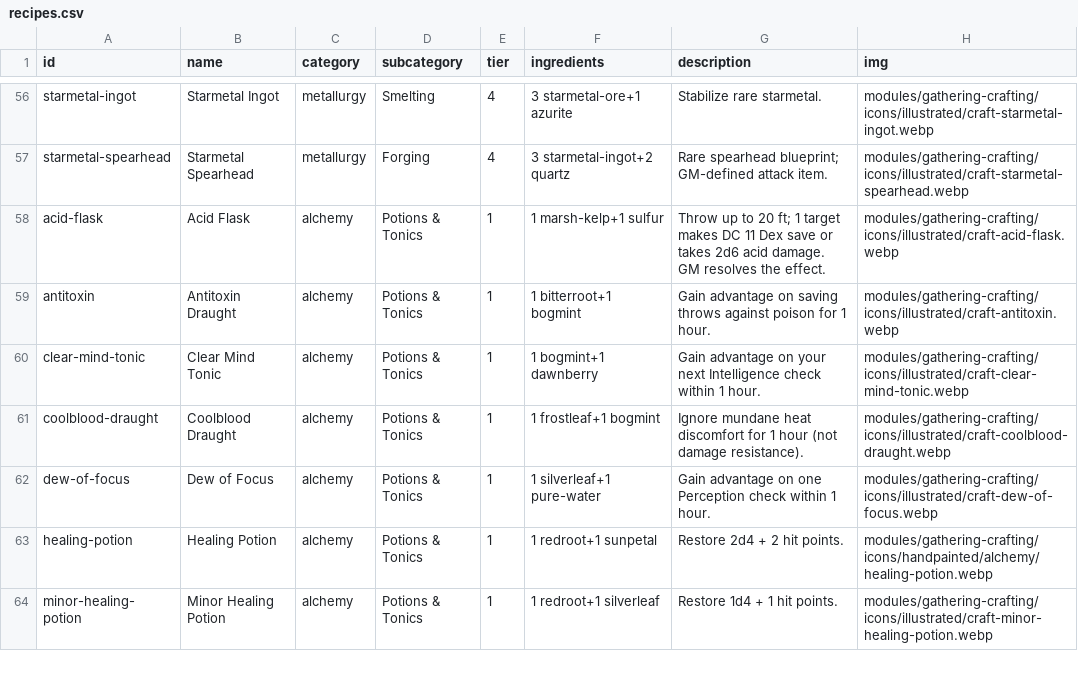
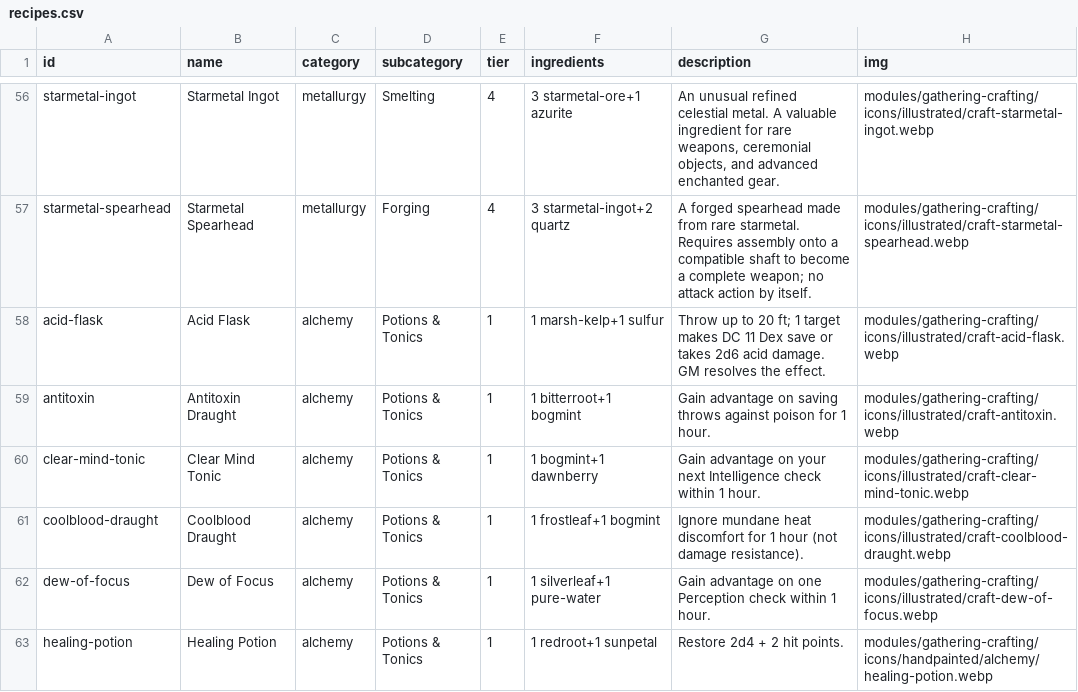
Before and after one commit to Daikaze/Gathering-Crafting, a CSV file: data/recipes.csv, drawn as a sheet; only a part is shown, gaps mark what is left out; the shorter side is filled out with more unchanged rows; the diff covers the shown part only; the diff names each change by its address in the sheet, - before the commit and + after, or states it on an @@ line.

Commit message:
content(blacksmith): write detailed function descriptions for all 56 crafts

```diff
--- a/data/recipes.csv
+++ b/data/recipes.csv
-G56 (description): Stabilize rare starmetal.
+G56 (description): An unusual refined celestial metal. A valuable ingredient for rare weapons, ceremonial objects, and advanced enchanted gear.
-G57 (description): Rare spearhead blueprint; GM-defined attack item.
+G57 (description): A forged spearhead made from rare starmetal. Requires assembly onto a compatible shaft to become a complete weapon; no attack action by itself.
```
Also changed, not shown: 54 edited cells elsewhere in this file.
